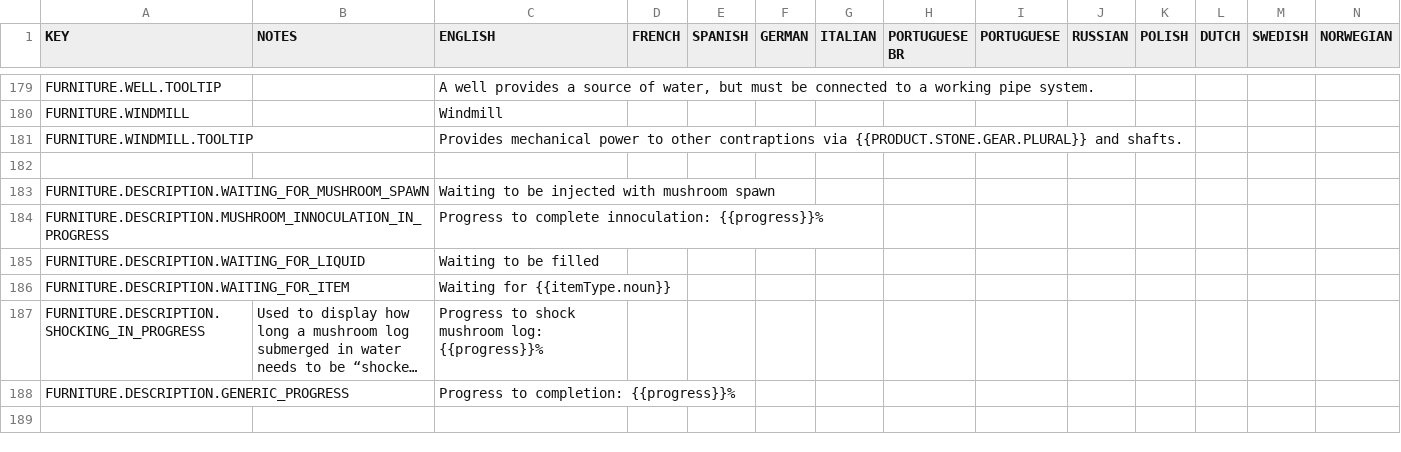
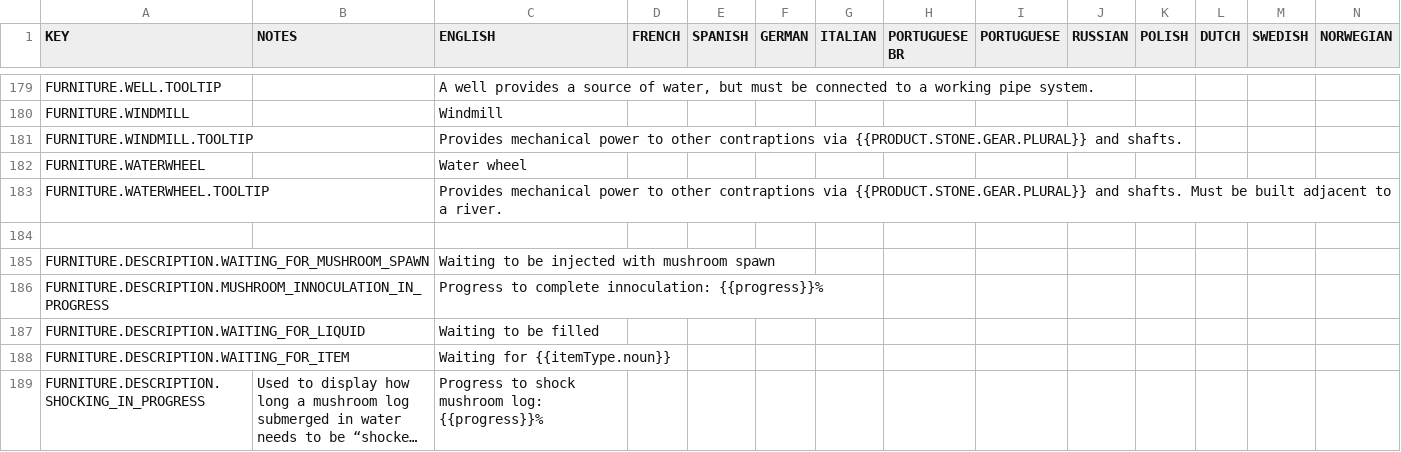
Before and after one commit to rossturner/king-under-the-mountain, a CSV file: core/mods/base/translations/translations.csv, drawn as a sheet; only a part is shown, gaps mark what is left out; the shorter side is filled out with more unchanged rows; long unchanged cells end in …; rows hold the shown columns only; the diff names each change by its address in the sheet, - before the commit and + after, or states it on an @@ line.

```diff
--- a/core/mods/base/translations/translations.csv
+++ b/core/mods/base/translations/translations.csv
+row 182: FURNITURE.WATERWHEEL |  | Water wheel
+row 183: FURNITURE.WATERWHEEL.TOOLTIP |  | Provides mechanical power to other contraptions via {{PRODUCT.STONE.GEAR.PLURAL}} and shafts. Must be built adjacent to a river.
```
Also changed, not shown: core/assets/translations/collated.csv, 30 other files.
